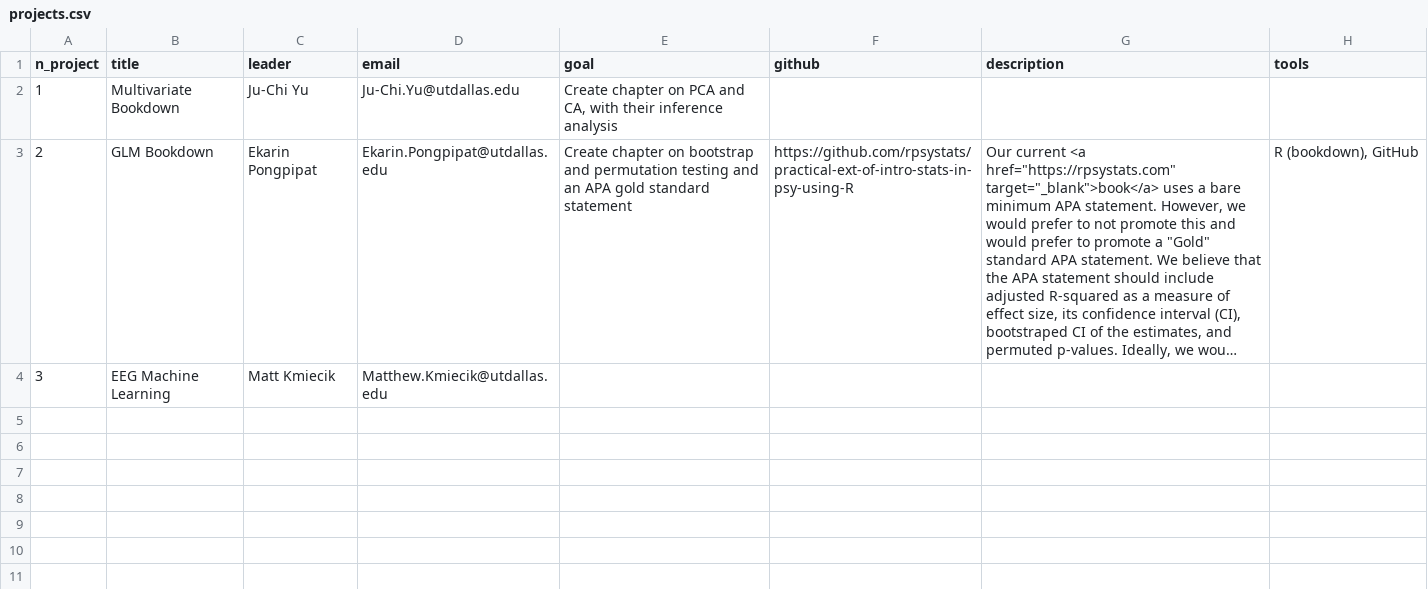
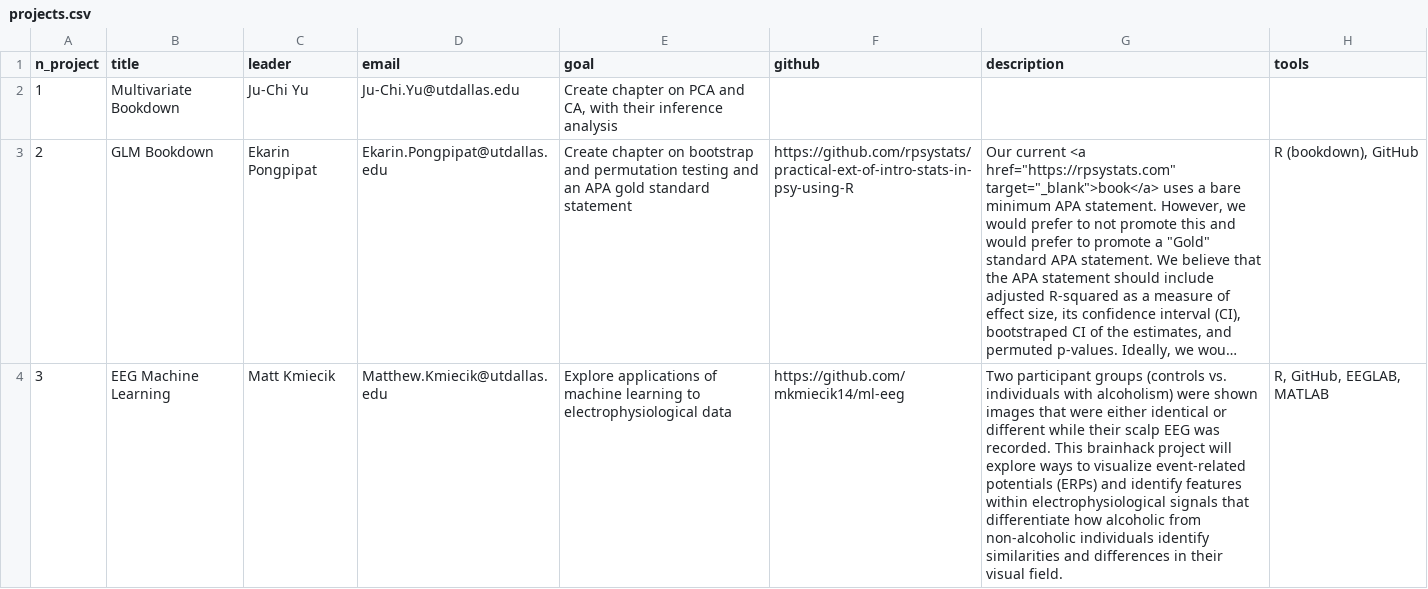
Before and after one commit to Brainhack-Dallas/mini-brainhack-utd, a CSV file: docs/projects.csv, drawn as a sheet; long unchanged cells end in …; the diff names each change by its address in the sheet, - before the commit and + after, or states it on an @@ line.

```diff
--- a/docs/projects.csv
+++ b/docs/projects.csv
-E4 (goal): (empty)
+E4 (goal): Explore applications of machine learning to electrophysiological data
-F4 (github): (empty)
+F4 (github): https://github.com/mkmiecik14/ml-eeg
-G4 (description): (empty)
+G4 (description): Two participant groups (controls vs. individuals with alcoholism) were shown images that were either identical or different while their scalp EEG was recorded. This brainhack project will explore ways to visualize event-related potentials (ERPs) and identify features within electrophysiological signals that differentiate how alcoholic from non-alcoholic individuals identify similarities and differences in their visual field.
-H4 (tools): (empty)
+H4 (tools): R, GitHub, EEGLAB, MATLAB
```
Also changed, not shown: 2 other files.
